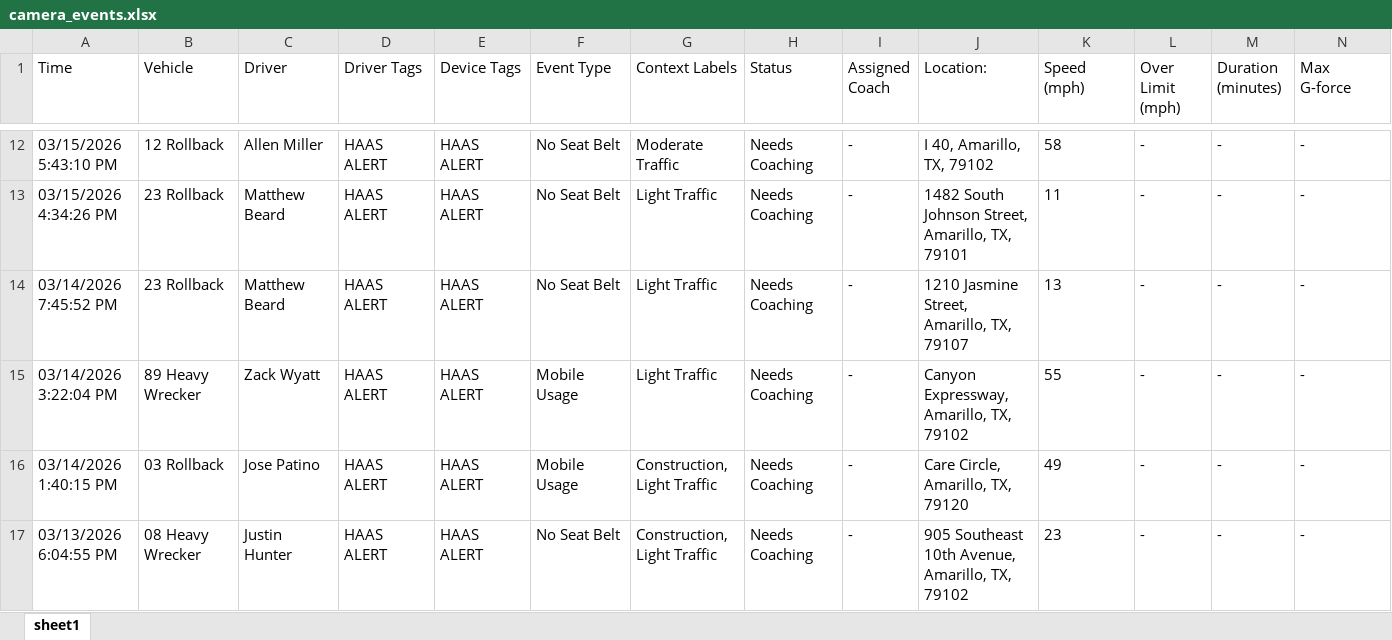
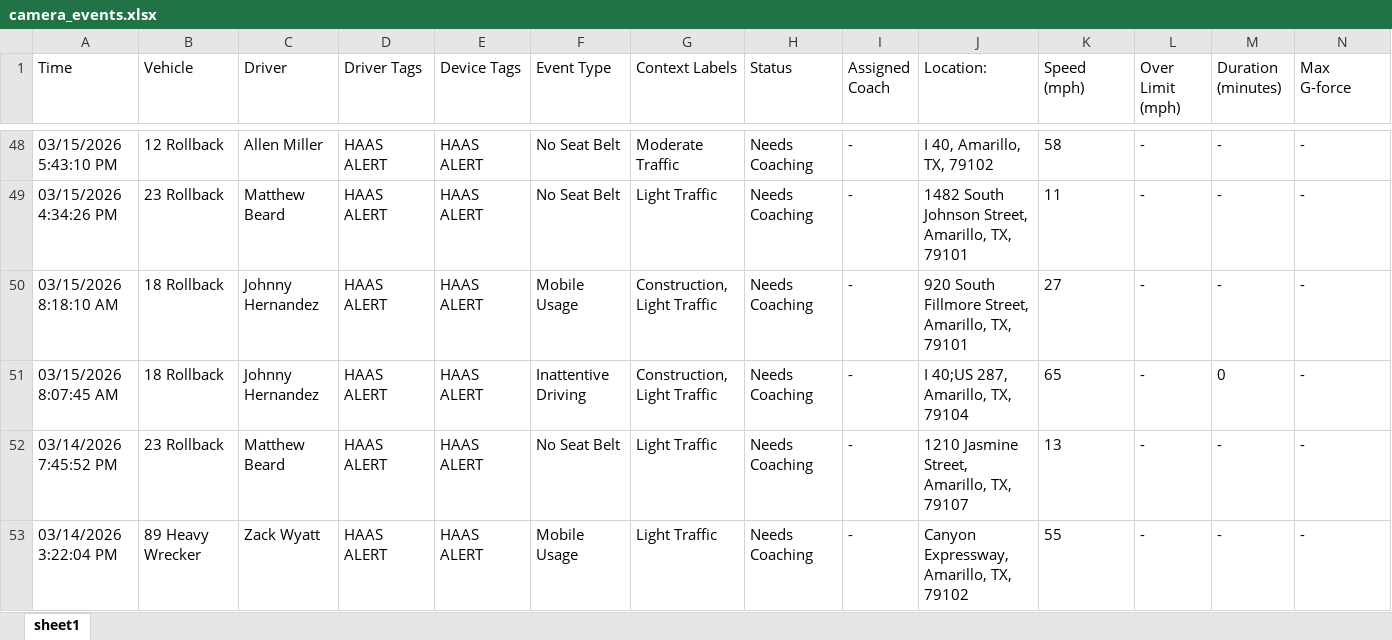
Before and after one commit to jmullins-DEN/t-miller, an Excel workbook: camera_events.xlsx, sheet sheet1, drawn as a sheet; only a part is shown, gaps mark what is left out; the shorter side is filled out with more unchanged rows; values as stored, in another font and other column widths than the file's, no borders; rows hold the shown columns only; the diff covers the shown part only; the diff names each change by its address in the sheet, - before the commit and + after, or states it on an @@ line.

```diff
--- a/camera_events.xlsx (sheet sheet1)
+++ b/camera_events.xlsx (sheet sheet1)
+row 50: 03/15/2026 8:18:10 AM | 18 Rollback | Johnny Hernandez | HAAS ALERT | HAAS ALERT | Mobile Usage | Construction, Light Traffic | Needs Coaching | - | 920 South Fillmore Street, Amarillo, TX, 79101 | 27 | - | - | -
+row 51: 03/15/2026 8:07:45 AM | 18 Rollback | Johnny Hernandez | HAAS ALERT | HAAS ALERT | Inattentive Driving | Construction, Light Traffic | Needs Coaching | - | I 40;US 287, Amarillo, TX, 79104 | 65 | - | 0 | -
```
Also changed, not shown: 36 added rows elsewhere in this sheet, training.xlsx.
